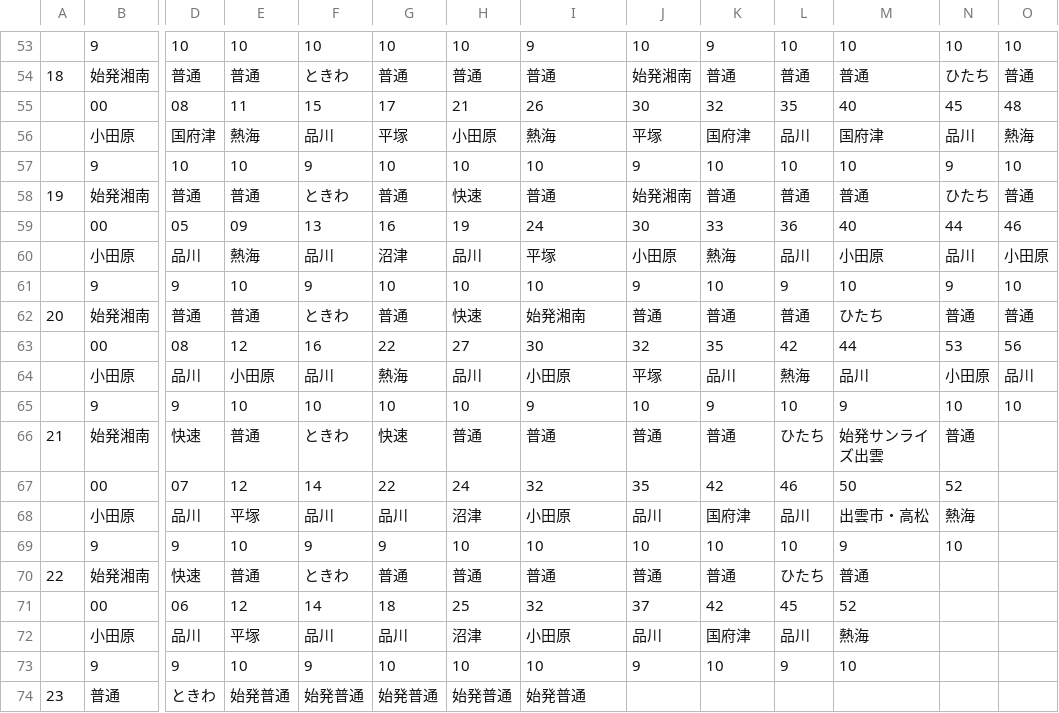
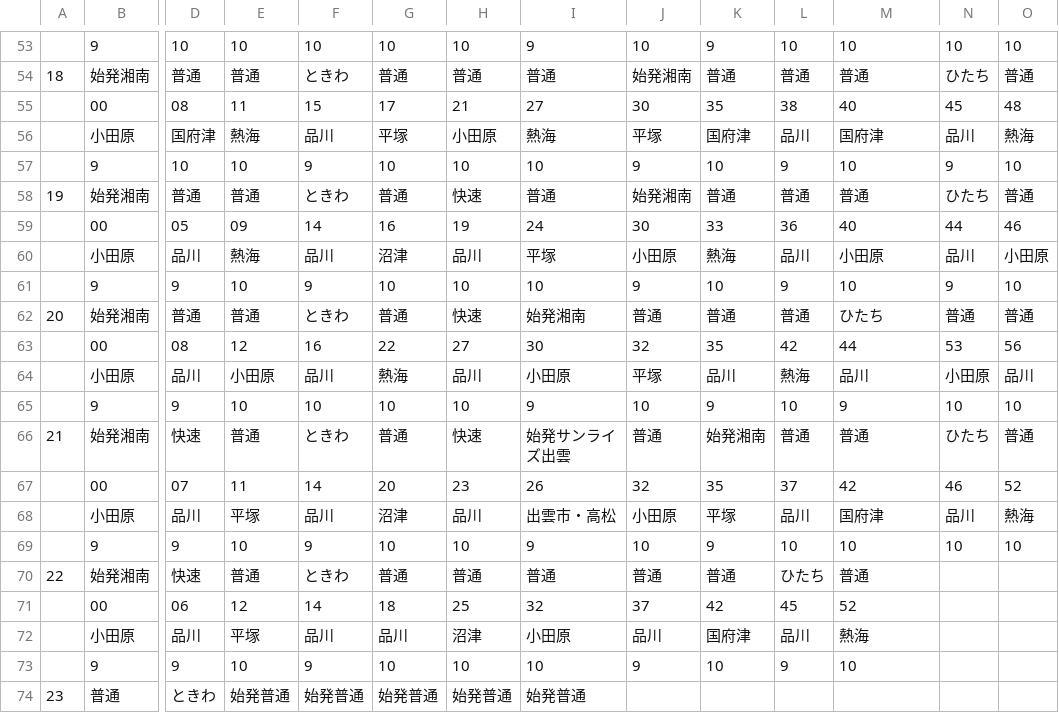
Before and after one commit to penpengrass/departure, a CSV file: csv/JRE/Tokyo2.csv, drawn as a sheet; only a part is shown, gaps mark what is left out; removed rows and columns are numbered as before the commit, all else as after; rows hold the shown columns only; the diff names each change by its address in the sheet, - before the commit and + after, or states it on an @@ line.

```diff
--- a/csv/JRE/Tokyo2.csv
+++ b/csv/JRE/Tokyo2.csv
-I55: 26
+I55: 27
-K55: 32
+K55: 35
-L55: 35
+L55: 38
-L57: 10
+L57: 9
-F59: 13
+F59: 14
-G66: 快速
+G66: 普通
-H66: 普通
+H66: 快速
-I66: 普通
+I66: 始発サンライズ出雲
-K66: 普通
+K66: 始発湘南
-L66: ひたち
+L66: 普通
-M66: 始発サンライズ出雲
+M66: 普通
-N66: 普通
+N66: ひたち
-O66: (empty)
+O66: 普通
-row 67:  | 00 | 07 | 12 | 14 | 22 | 24 | 32 | 35 | 42 | 46 | 50 | 52
-row 68:  | 小田原 | 品川 | 平塚 | 品川 | 品川 | 沼津 | 小田原 | 品川 | 国府津 | 品川 | 出雲市・高松 | 熱海
+row 67:  | 00 | 07 | 11 | 14 | 20 | 23 | 26 | 32 | 35 | 37 | 42 | 46 | 52
+row 68:  | 小田原 | 品川 | 平塚 | 品川 | 沼津 | 品川 | 出雲市・高松 | 小田原 | 平塚 | 品川 | 国府津 | 品川 | 熱海
-G69: 9
+G69: 10
-I69: 10
+I69: 9
-K69: 10
+K69: 9
-M69: 9
+M69: 10
-O69: (empty)
+O69: 10
```
Also changed, not shown: csv/JRE/Tokyo1.csv, 1 other file.
